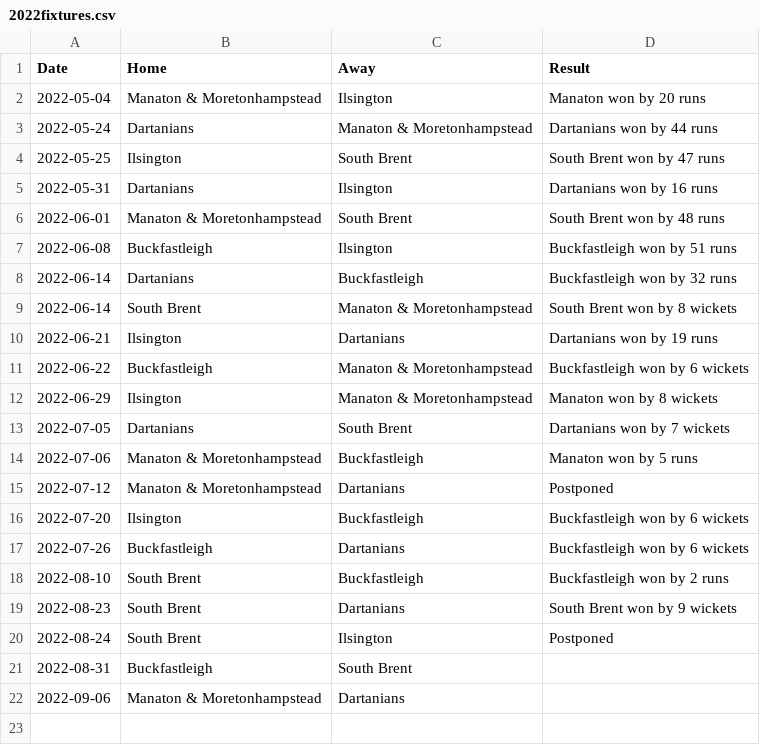
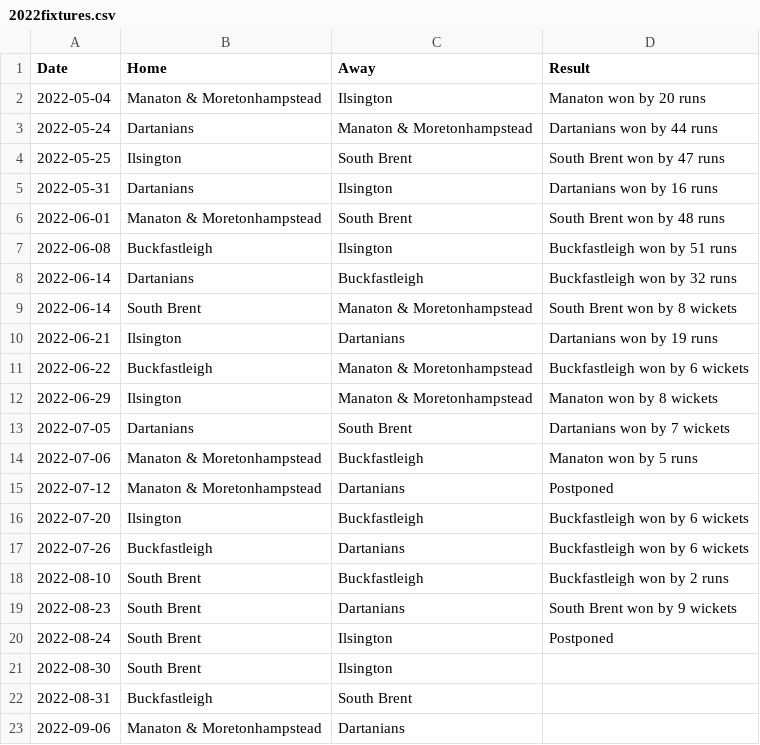
Before and after one commit to South-Dartmoor-Social-Cricket/South-Dartmoor-Social-Cricket-League, a CSV file: _assets/data/2022fixtures.csv, drawn as a sheet; the diff names each change by its address in the sheet, - before the commit and + after, or states it on an @@ line.

Commit message:
Update 2022fixtures.csv

```diff
--- a/_assets/data/2022fixtures.csv
+++ b/_assets/data/2022fixtures.csv
+row 21: 2022-08-30 | South Brent | Ilsington
```
